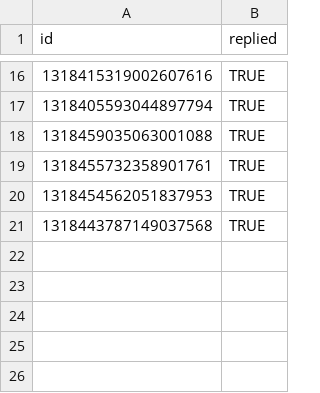
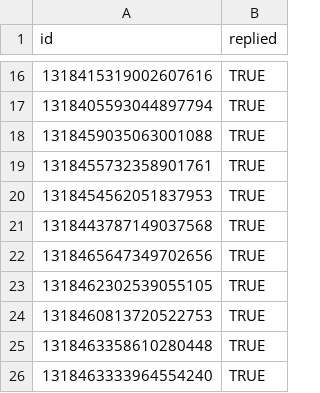
Before and after one commit to scott-saunders/covid_data_bot, a CSV file: previous_tweets.csv, drawn as a sheet; only a part is shown, gaps mark what is left out.

Commit message:
update previous tweets file

```diff
--- a/previous_tweets.csv
+++ b/previous_tweets.csv
@@ -21 +21,6 @@ id,replied
 1318443787149037568,TRUE
+1318465647349702656,TRUE
+1318462302539055105,TRUE
+1318460813720522753,TRUE
+1318463358610280448,TRUE
+1318463333964554240,TRUE
```
